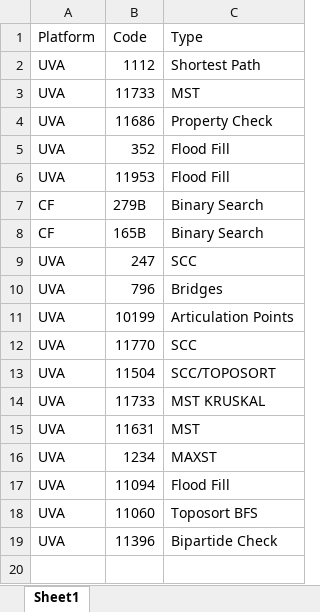
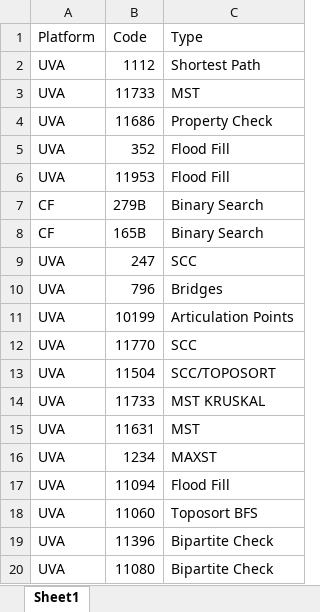
Before and after one commit to ragrag/Competitive-Programming-Library, an Excel workbook: Problems(UVA_CF)/Problems.xlsx, sheet Sheet1, drawn as a sheet; values as stored, in another font and other column widths than the file's, no borders; the diff names each change by its address in the sheet, - before the commit and + after, or states it on an @@ line.

```diff
--- a/Problems(UVA_CF)/Problems.xlsx (sheet Sheet1)
+++ b/Problems(UVA_CF)/Problems.xlsx (sheet Sheet1)
-C19 (Type): Bipartide Check
+C19 (Type): Bipartite Check
+row 20: UVA | 11080 | Bipartite Check
```
Also changed, not shown: 1 other file.
